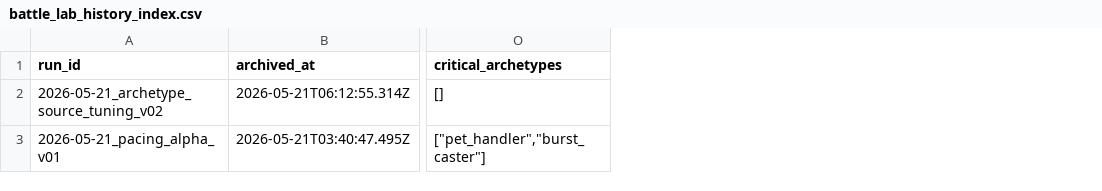
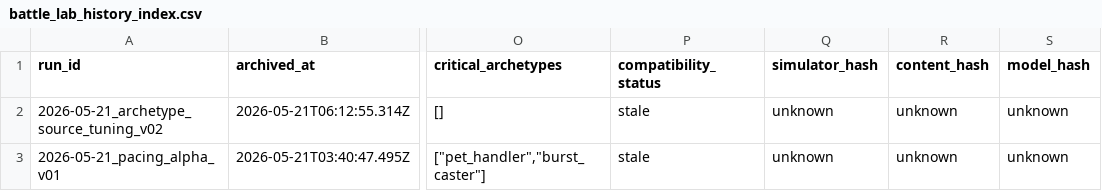
Before and after one commit to Bournellis/Studio, a CSV file: Projetos/draxos-mobile/docs/battle-lab/generated/battle_lab_history_index.csv, drawn as a sheet; only a part is shown, gaps mark what is left out; the diff names each change by its address in the sheet, - before the commit and + after, or states it on an @@ line.

Commit message:
Add DraxosMobile in-game battle lab

```diff
--- a/Projetos/draxos-mobile/docs/battle-lab/generated/battle_lab_history_index.csv
+++ b/Projetos/draxos-mobile/docs/battle-lab/generated/battle_lab_history_index.csv
+column P (compatibility_status), rows 2-3: stale | stale
+column Q (simulator_hash), rows 2-3: unknown | unknown
+column R (content_hash), rows 2-3: unknown | unknown
+column S (model_hash), rows 2-3: unknown | unknown
```
Also changed, not shown: Projetos/draxos-mobile/docs/battle-lab/generated/battle_lab_compare.csv, 24 other files.
